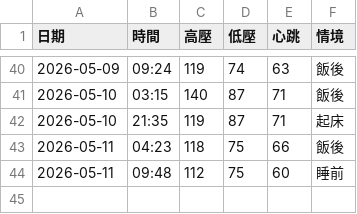
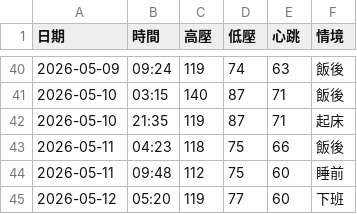
Before and after one commit to nomi53875-byte/health-voice-tracker, a CSV file: data.csv, drawn as a sheet; only a part is shown, gaps mark what is left out; the diff names each change by its address in the sheet, - before the commit and + after, or states it on an @@ line.

Commit message:
Add entry

```diff
--- a/data.csv
+++ b/data.csv
+row 45: 2026-05-12 | 05:20 | 119 | 77 | 60 | 下班
```
